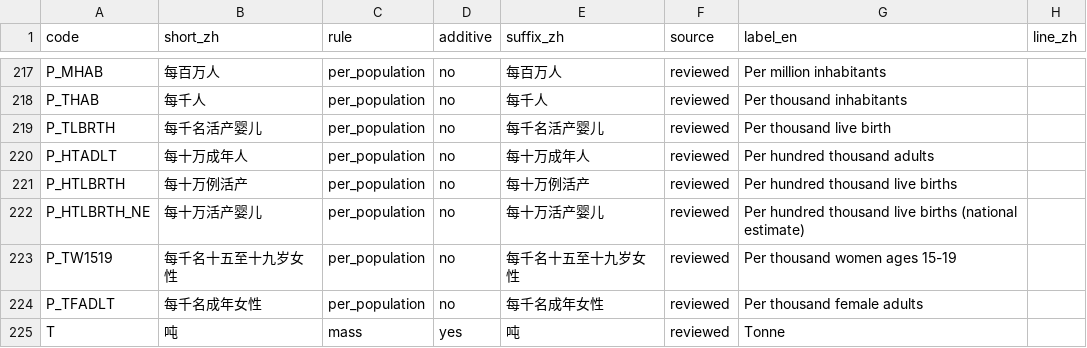
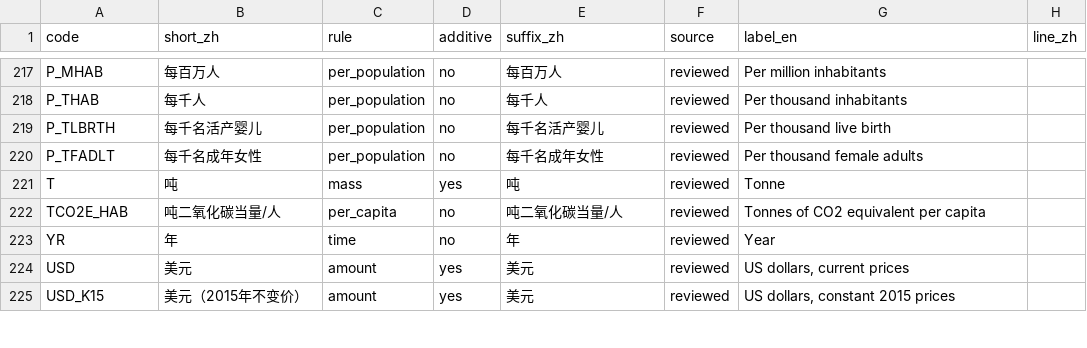
Before and after one commit to Fio-X/Fio-X-evidence-agent, a TSV file: runtime/pi/assets/unit-short-zh.tsv, drawn as a sheet; only a part is shown, gaps mark what is left out; the shorter side is filled out with more unchanged rows; the diff names each change by its address in the sheet, - before the commit and + after, or states it on an @@ line.

```diff
--- a/runtime/pi/assets/unit-short-zh.tsv
+++ b/runtime/pi/assets/unit-short-zh.tsv
-row 220: P_HTADLT | 每十万成年人 | per_population | no | 每十万成年人 | reviewed | Per hundred thousand adults
-row 221: P_HTLBRTH | 每十万例活产 | per_population | no | 每十万例活产 | reviewed | Per hundred thousand live births
-row 222: P_HTLBRTH_NE | 每十万活产婴儿 | per_population | no | 每十万活产婴儿 | reviewed | Per hundred thousand live births (national estimate)
-row 223: P_TW1519 | 每千名十五至十九岁女性 | per_population | no | 每千名十五至十九岁女性 | reviewed | Per thousand women ages 15-19
```
Also changed, not shown: runtime/pi/assets/wb-units.tsv, 1 other file.
